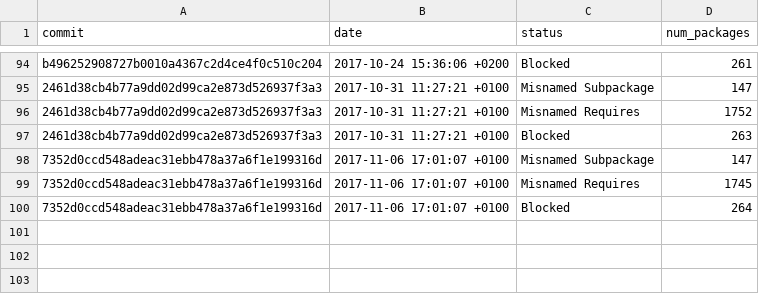
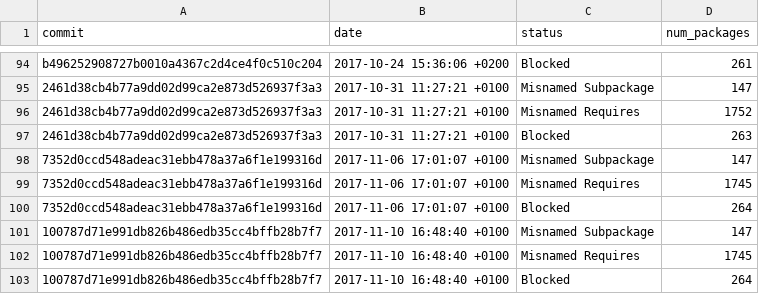
Before and after one commit to fedora-python/portingdb, a CSV file: data/history-naming.csv, drawn as a sheet; only a part is shown, gaps mark what is left out.

```diff
--- a/data/history-naming.csv
+++ b/data/history-naming.csv
@@ -100 +100,4 @@ b496252908727b0010a4367c2d4ce4f0c510c204,2017-10-24 15:36:06 +0200,Blocked,261
 7352d0ccd548adeac31ebb478a37a6f1e199316d,2017-11-06 17:01:07 +0100,Blocked,264
+100787d71e991db826b486edb35cc4bffb28b7f7,2017-11-10 16:48:40 +0100,Misnamed Subpackage,147
+100787d71e991db826b486edb35cc4bffb28b7f7,2017-11-10 16:48:40 +0100,Misnamed Requires,1745
+100787d71e991db826b486edb35cc4bffb28b7f7,2017-11-10 16:48:40 +0100,Blocked,264
```
Also changed, not shown: data/history.csv, 1 other file.
